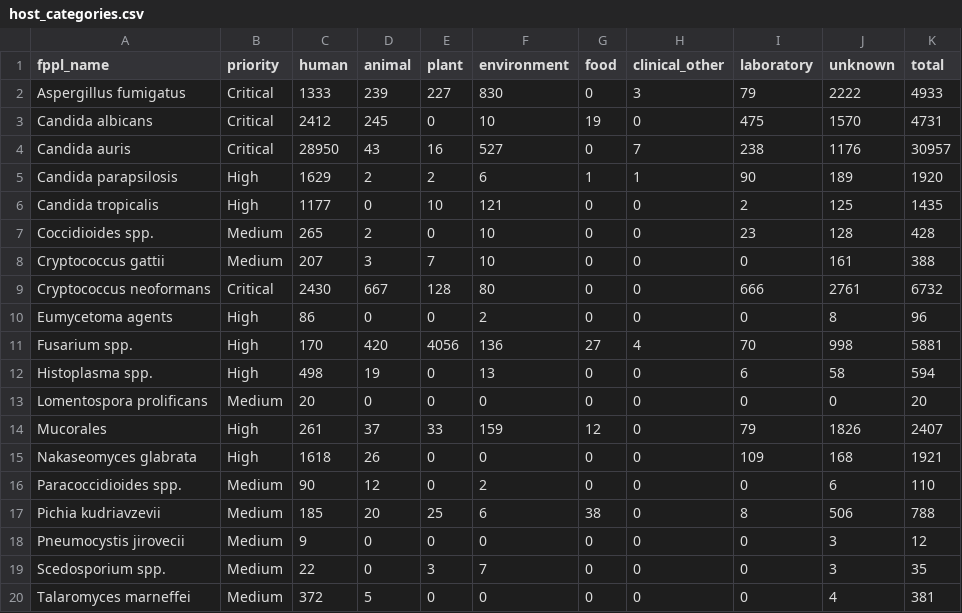
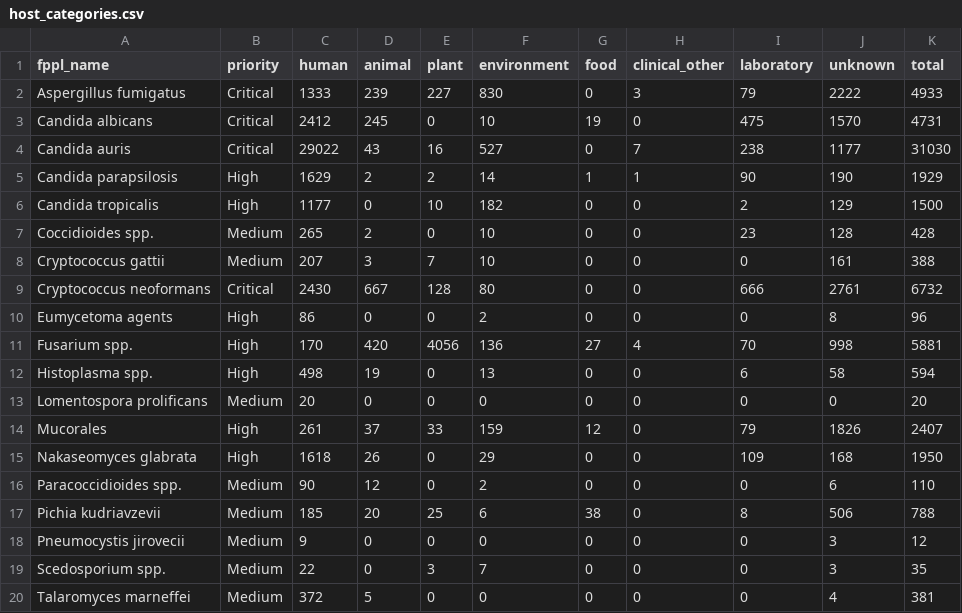
Before and after one commit to happykhan/fungiwatch, a CSV file: build/host_categories.csv, drawn as a sheet.

```diff
--- a/build/host_categories.csv
+++ b/build/host_categories.csv
@@ -3,5 +3,5 @@ Aspergillus fumigatus,Critical,1333,239,227,830,0,3,79,2222,4933
 Candida albicans,Critical,2412,245,0,10,19,0,475,1570,4731
-Candida auris,Critical,28950,43,16,527,0,7,238,1176,30957
-Candida parapsilosis,High,1629,2,2,6,1,1,90,189,1920
-Candida tropicalis,High,1177,0,10,121,0,0,2,125,1435
+Candida auris,Critical,29022,43,16,527,0,7,238,1177,31030
+Candida parapsilosis,High,1629,2,2,14,1,1,90,190,1929
+Candida tropicalis,High,1177,0,10,182,0,0,2,129,1500
 Coccidioides spp.,Medium,265,2,0,10,0,0,23,128,428
@@ -14,3 +14,3 @@ Lomentospora prolificans,Medium,20,0,0,0,0,0,0,0,20
 Mucorales,High,261,37,33,159,12,0,79,1826,2407
-Nakaseomyces glabrata,High,1618,26,0,0,0,0,109,168,1921
+Nakaseomyces glabrata,High,1618,26,0,29,0,0,109,168,1950
 Paracoccidioides spp.,Medium,90,12,0,2,0,0,0,6,110
```
Also changed, not shown: build/submitter_categories.csv, build/submitters.csv, 8 other files.
